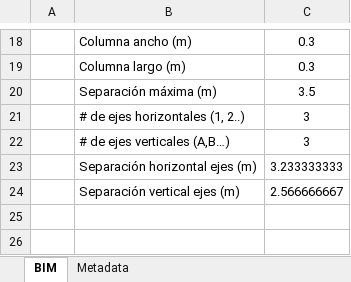
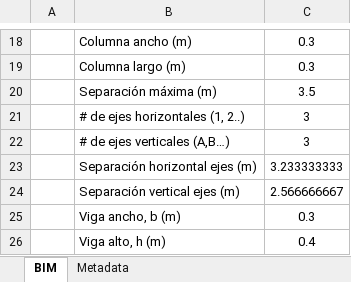
Before and after one commit to rcfdtools/R.DAPC, an Excel workbook: file/table/DAPC_ProyectoBIM.xlsx, sheet BIM, drawn as a sheet; only a part is shown, gaps mark what is left out; values as stored, in another font and other column widths than the file's, no borders; the diff names each change by its address in the sheet, - before the commit and + after, or states it on an @@ line.

```diff
--- a/file/table/DAPC_ProyectoBIM.xlsx (sheet BIM)
+++ b/file/table/DAPC_ProyectoBIM.xlsx (sheet BIM)
+row 25:  | Viga ancho, b (m) | 0.3
+row 26:  | Viga alto, h (m) | 0.4
```
Also changed, not shown: 10 other files.
